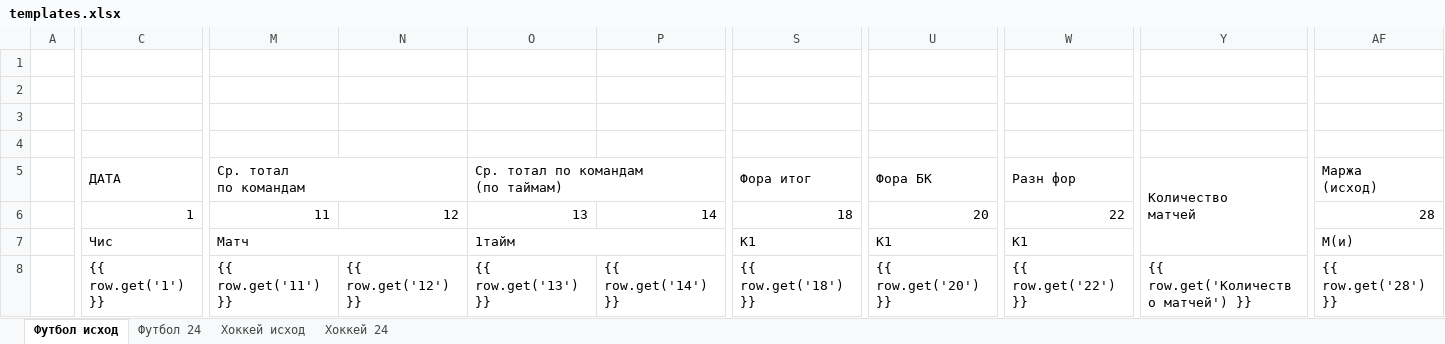
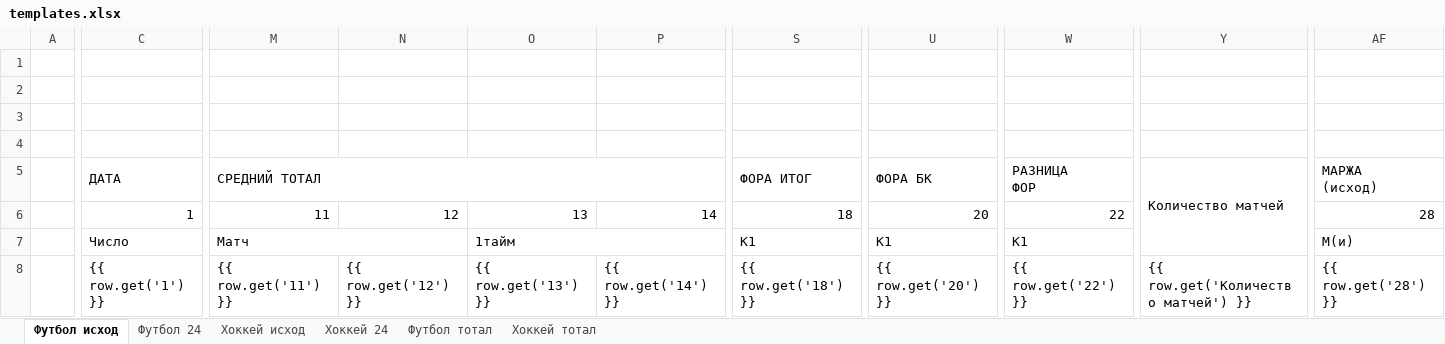
Before and after one commit to Termvsrobo/xbet_parser, an Excel workbook: excel_templates/templates.xlsx, sheet Футбол исход, drawn as a sheet; only a part is shown, gaps mark what is left out; values as stored, in another font and other column widths than the file's, no cell formats; ↵ is a line break in a cell; the diff names each change by its address in the sheet, - before the commit and + after, or states it on an @@ line.

```diff
--- a/excel_templates/templates.xlsx (sheet Футбол исход)
+++ b/excel_templates/templates.xlsx (sheet Футбол исход)
+sheet tab: Футбол тотал
+sheet tab: Хоккей тотал
-M5: Ср. тотал ↵ по командам
+M5: СРЕДНИЙ ТОТАЛ
-M5:N5 merged
+M5:R5 merged
-O5: Ср. тотал по командам ↵ (по таймам)
+O5: (empty)
-O5:R5 merged
-S5: Фора итог
+S5: ФОРА ИТОГ
-U5: Фора БК
+U5: ФОРА БК
-W5: Разн фор
+W5: РАЗНИЦА ↵ ФОР
-Y5: Количество ↵ матчей
+Y5: Количество матчей
-AF5: Маржа ↵ (исход)
+AF5: МАРЖА ↵ (исход)
-C7: Чис
+C7: Число
```
Also changed, not shown: sheet Хоккей 24, sheet Хоккей исход, sheet Футбол 24, cell formats, 2 other files.
